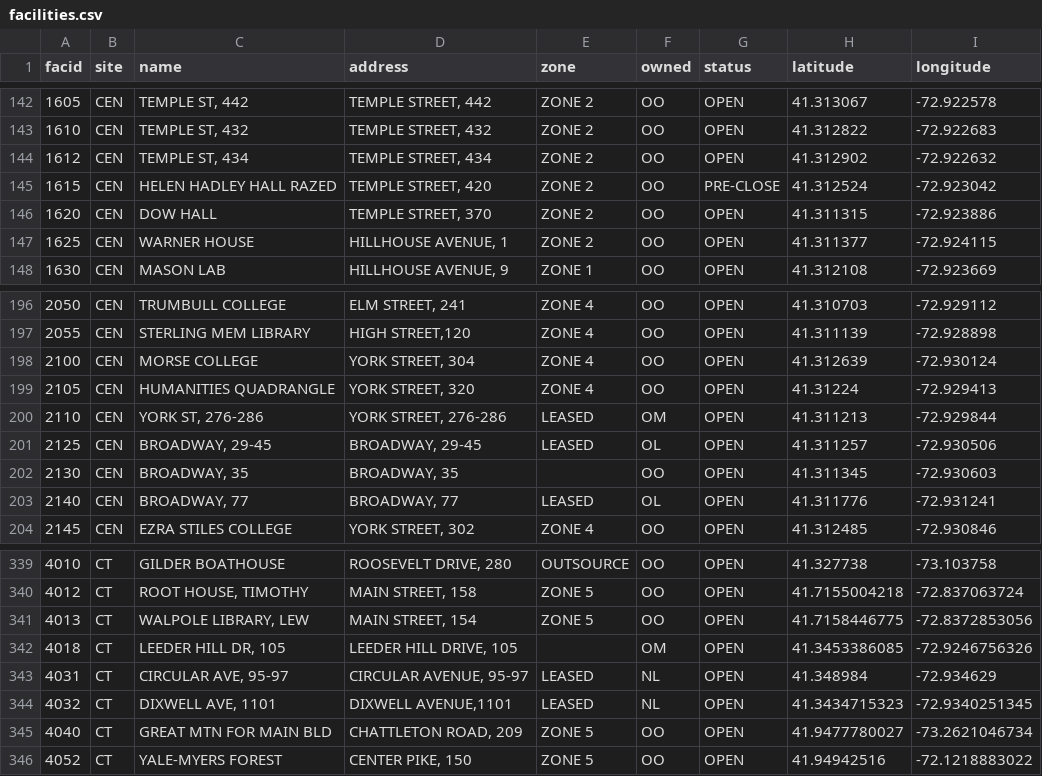
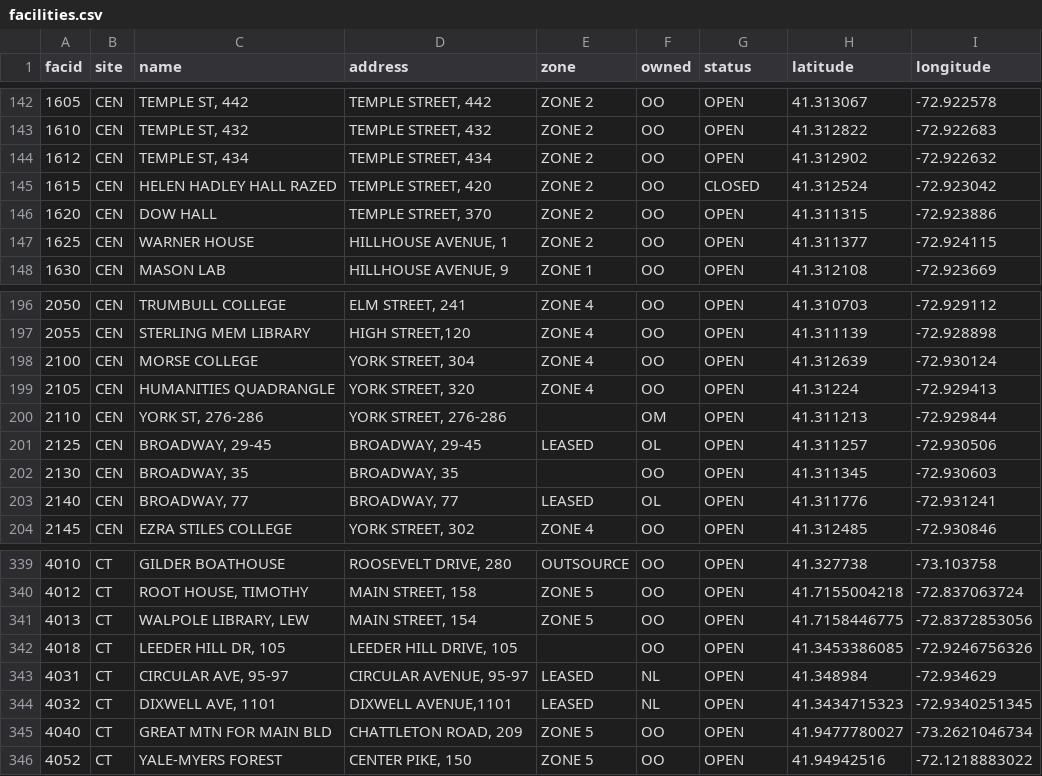
Before and after one commit to ehan03/Yale-Energy-Usage, a CSV file: data/raw/facilities.csv, drawn as a sheet; only a part is shown, gaps mark what is left out.

```diff
--- a/data/raw/facilities.csv
+++ b/data/raw/facilities.csv
@@ -144,3 +144,3 @@ facid,site,name,address,zone,owned,status,latitude,longitude
 1612,CEN,"TEMPLE ST, 434","TEMPLE STREET, 434",ZONE 2,OO,OPEN,41.312902,-72.922632
-1615,CEN,HELEN HADLEY HALL RAZED,"TEMPLE STREET, 420",ZONE 2,OO,PRE-CLOSE,41.312524,-72.923042
+1615,CEN,HELEN HADLEY HALL RAZED,"TEMPLE STREET, 420",ZONE 2,OO,CLOSED,41.312524,-72.923042
 1620,CEN,DOW HALL,"TEMPLE STREET, 370",ZONE 2,OO,OPEN,41.311315,-72.923886
@@ -199,3 +199,3 @@ facid,site,name,address,zone,owned,status,latitude,longitude
 2105,CEN,HUMANITIES QUADRANGLE,"YORK STREET, 320",ZONE 4,OO,OPEN,41.31224,-72.929413
-2110,CEN,"YORK ST, 276-286","YORK STREET, 276-286",LEASED,OM,OPEN,41.311213,-72.929844
+2110,CEN,"YORK ST, 276-286","YORK STREET, 276-286",,OM,OPEN,41.311213,-72.929844
 2125,CEN,"BROADWAY, 29-45","BROADWAY, 29-45",LEASED,OL,OPEN,41.311257,-72.930506
@@ -341,3 +341,3 @@ facid,site,name,address,zone,owned,status,latitude,longitude
 4013,CT,"WALPOLE LIBRARY, LEW","MAIN STREET, 154",ZONE 5,OO,OPEN,41.7158446775,-72.8372853056
-4018,CT,"LEEDER HILL DR, 105","LEEDER HILL DRIVE, 105",,OM,OPEN,41.3453386085,-72.9246756326
+4018,CT,"LEEDER HILL DR, 105","LEEDER HILL DRIVE, 105",,OO,OPEN,41.3453386085,-72.9246756326
 4031,CT,"CIRCULAR AVE, 95-97","CIRCULAR AVENUE, 95-97",LEASED,NL,OPEN,41.348984,-72.934629
```
Also changed, not shown: 4 other files.
